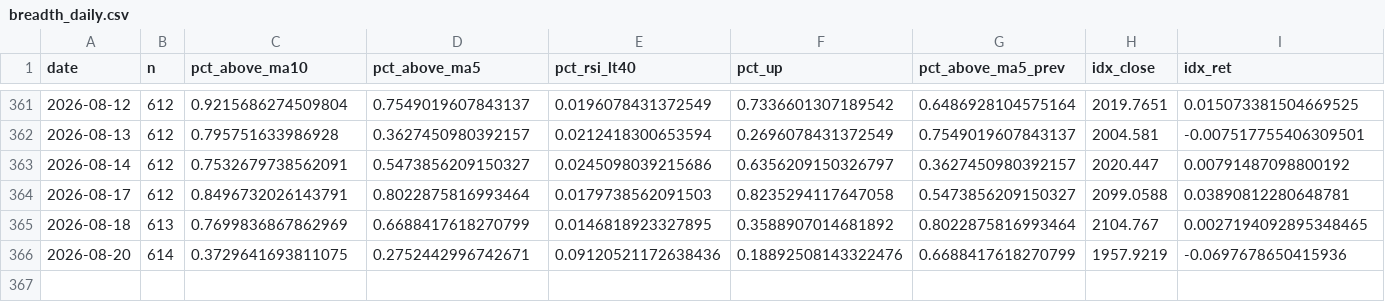
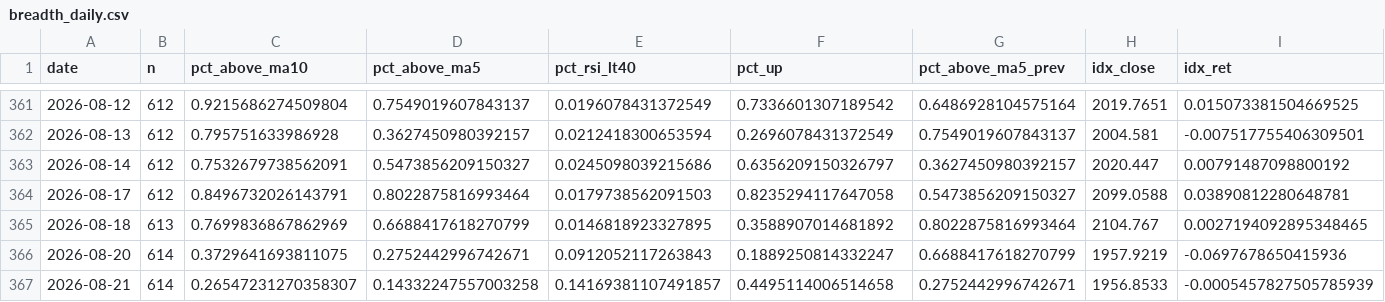
Before and after one commit to tranchiclever417693-lab/astock-daily-alert, a CSV file: data/star/breadth_daily.csv, drawn as a sheet; only a part is shown, gaps mark what is left out; rows hold the shown columns only; the diff names each change by its address in the sheet, - before the commit and + after, or states it on an @@ line.

```diff
--- a/data/star/breadth_daily.csv
+++ b/data/star/breadth_daily.csv
-E366 (pct_rsi_lt40): 0.09120521172638436
+E366 (pct_rsi_lt40): 0.0912052117263843
-F366 (pct_up): 0.18892508143322476
+F366 (pct_up): 0.1889250814332247
+row 367: 2026-08-21 | 614 | 0.26547231270358307 | 0.14332247557003258 | 0.14169381107491857 | 0.4495114006514658 | 0.2752442996742671 | 1956.8533 | -0.0005457827505785939
```
Also changed, not shown: data/breadth_daily.csv, data/chinext/breadth_daily.csv, 12 other files.
